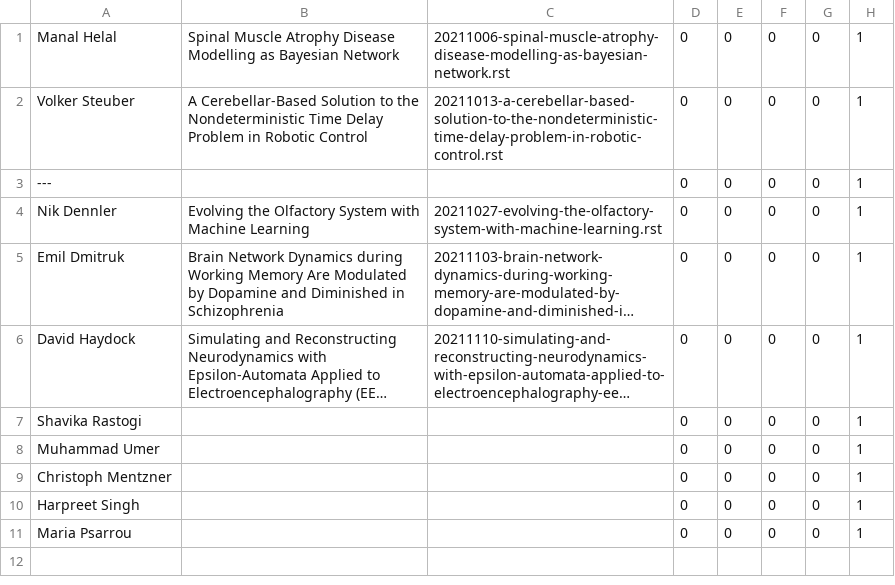
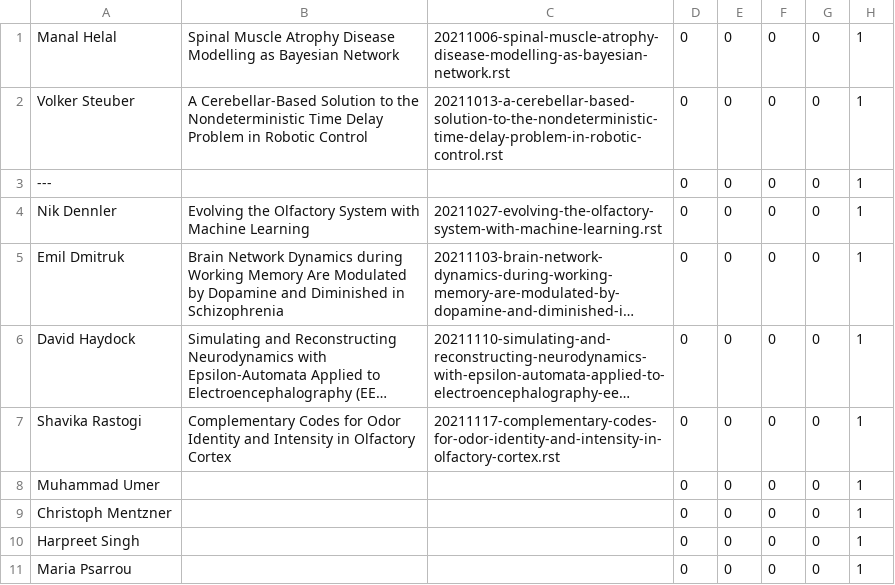
Before and after one commit to UHBiocomputation/UH-biocomputation-web, a CSV file: scripts/rota-data-2021b.csv, drawn as a sheet; long unchanged cells end in …; the diff names each change by its address in the sheet, - before the commit and + after, or states it on an @@ line.

```diff
--- a/scripts/rota-data-2021b.csv
+++ b/scripts/rota-data-2021b.csv
-B7: (empty)
+B7: Complementary Codes for Odor Identity and Intensity in Olfactory Cortex
-C7: (empty)
+C7: 20211117-complementary-codes-for-odor-identity-and-intensity-in-olfactory-cortex.rst
```
Also changed, not shown: 4 other files.
